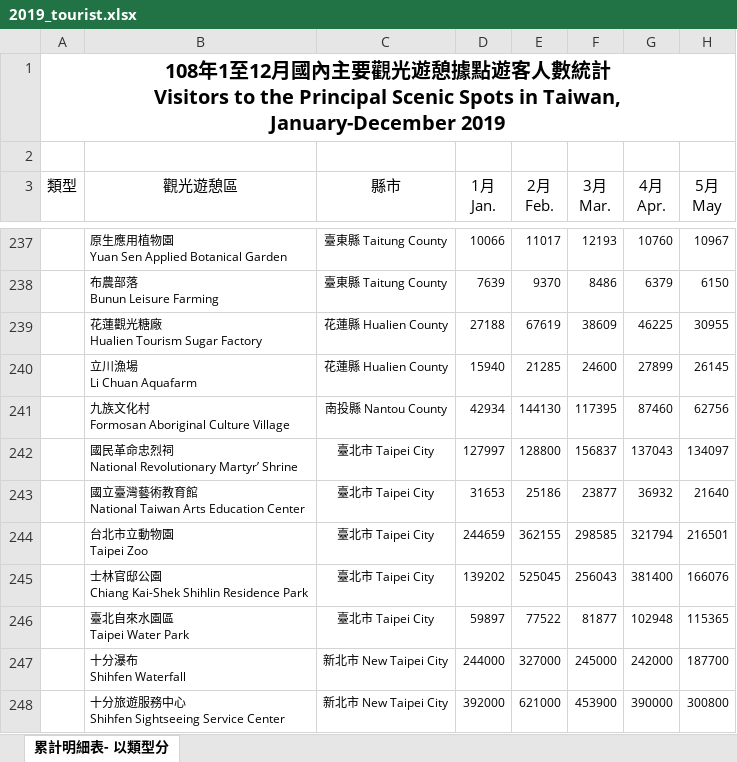
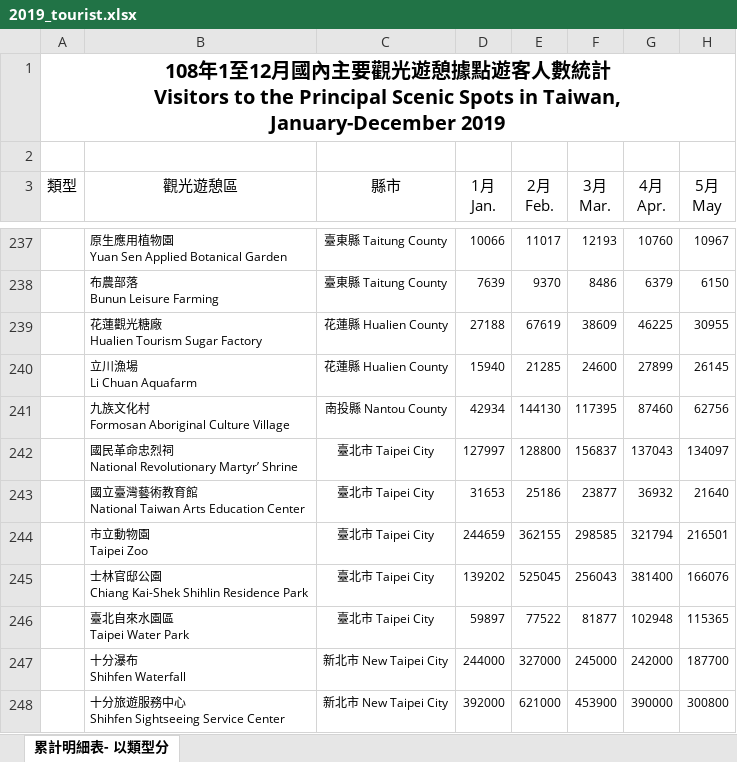
Before and after one commit to yenchenlu/COVID-19-, an Excel workbook: 2019_tourist.xlsx, sheet 累計明細表- 以類型分, drawn as a sheet; only a part is shown, gaps mark what is left out; values as stored, in another font and other column widths than the file's, no borders; ↵ is a line break in a cell; the diff names each change by its address in the sheet, - before the commit and + after, or states it on an @@ line.

```diff
--- a/2019_tourist.xlsx (sheet 累計明細表- 以類型分)
+++ b/2019_tourist.xlsx (sheet 累計明細表- 以類型分)
-B244 (觀光遊憩區): 台北市立動物園 ↵ Taipei Zoo
+B244 (觀光遊憩區): 市立動物園 ↵ Taipei Zoo
```
Also changed, not shown: 2018_tourist.xlsx, 2020_tourist.xlsx.
